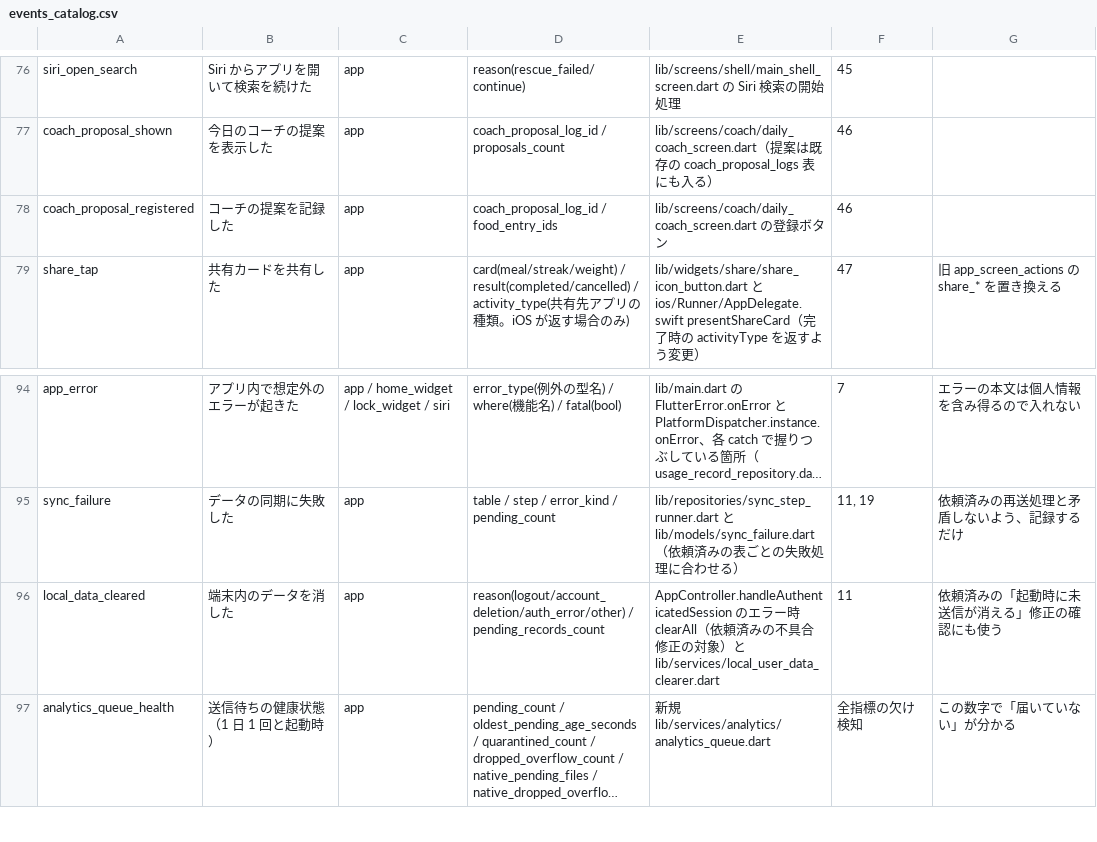
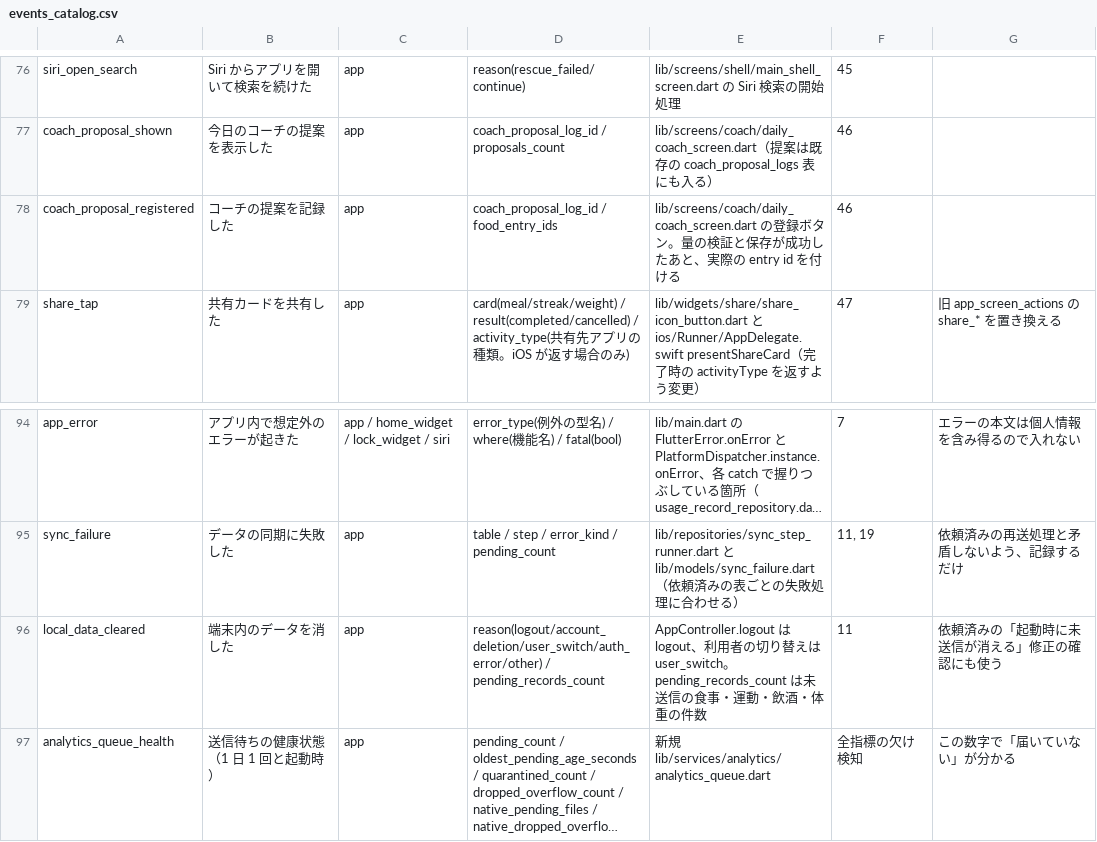
Before and after one commit to naruto-aii/AYG, a CSV file: docs/analytics/events_catalog.csv, drawn as a sheet; only a part is shown, gaps mark what is left out; long unchanged cells end in …; the diff names each change by its address in the sheet, - before the commit and + after, or states it on an @@ line.

```diff
--- a/docs/analytics/events_catalog.csv
+++ b/docs/analytics/events_catalog.csv
-E78: …タン
+E78: …タン。量の検証と保存が成功したあと、実際の entry id を付ける
-D96: reason(logout/account_deletion/auth_error/other) / pending_records_count
+D96: reason(logout/account_deletion/user_switch/auth_error/other) / pending_records_count
-E96: AppController.handleAuthenticatedSession のエラー時 clearAll（依頼済みの不具合修正の対象）と lib/services/local_user_data_clearer.dart
+E96: AppController.logout は logout、利用者の切り替えは user_switch。pending_records_count は未送信の食事・運動・飲酒・体重の件数
```
Also changed, not shown: 30 other files.
